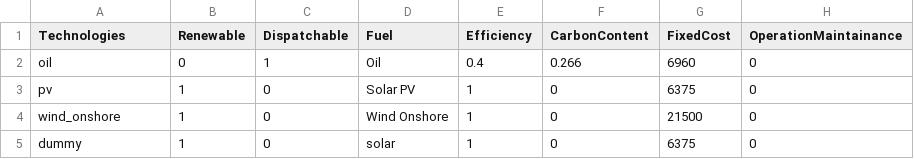
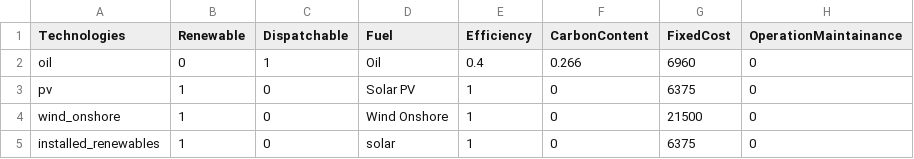
Before and after one commit to QuentinNativel/Energetic_modelling_SS2019, a CSV file: data/technologies_1_100%_dummy.csv, drawn as a sheet; only a part is shown; the diff names each change by its address in the sheet, - before the commit and + after, or states it on an @@ line.

Commit message:
Update technologies_1_100%_dummy.csv
dumme -> installed_renewables

```diff
--- a/data/technologies_1_100%_dummy.csv
+++ b/data/technologies_1_100%_dummy.csv
-A5 (Technologies): dummy
+A5 (Technologies): installed_renewables
```
